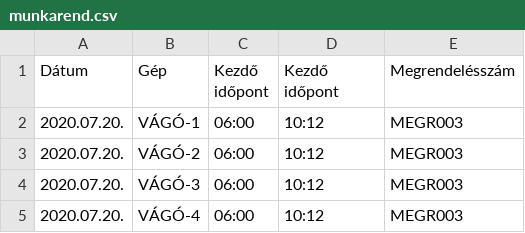
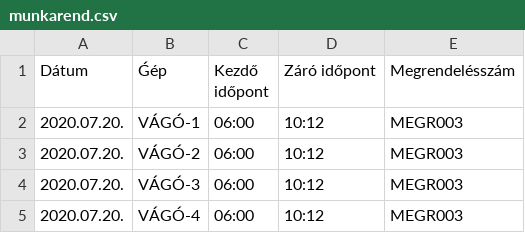
Before and after one commit to csabus/bikeforge, a CSV file: sample_output /munkarend.csv, drawn as a sheet; only a part is shown.

```diff
--- a/sample_output /munkarend.csv
+++ b/sample_output /munkarend.csv
@@ -1,2 +1,2 @@
-Dátum;Gép;Kezdő időpont;Kezdő időpont;Megrendelésszám
+Dátum;Ǵép;Kezdő időpont;Záró időpont;Megrendelésszám
 2020.07.20.;VÁGÓ-1;06:00;10:12;MEGR003
```
Also changed, not shown: sample_output /megrendelesek.csv, 8 other files.
